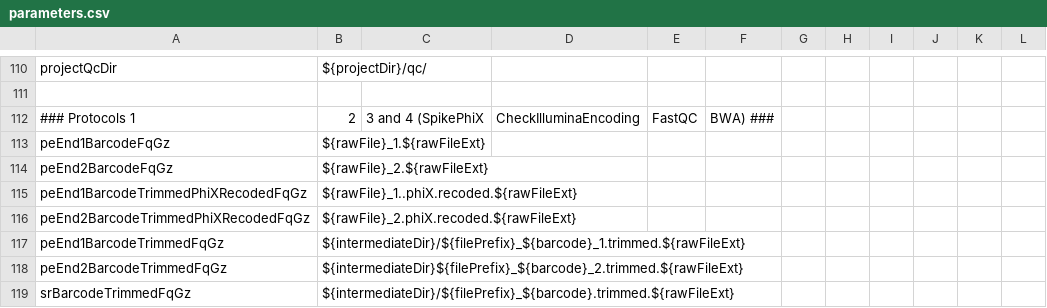
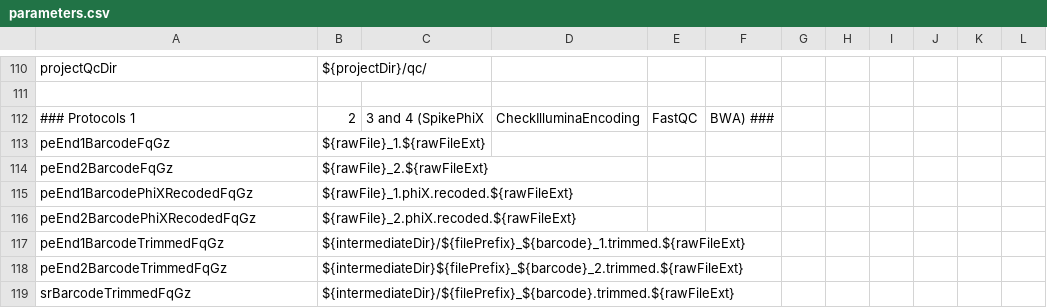
Before and after one commit to molgenis/NGS_DNA, a CSV file: parameters.csv, drawn as a sheet; only a part is shown, gaps mark what is left out.

Commit message:
fix parameters

```diff
--- a/parameters.csv
+++ b/parameters.csv
@@ -114,4 +114,4 @@ peEnd1BarcodeFqGz,${rawFile}_1.${rawFileExt}
 peEnd2BarcodeFqGz,${rawFile}_2.${rawFileExt}
-peEnd1BarcodeTrimmedPhiXRecodedFqGz,${rawFile}_1..phiX.recoded.${rawFileExt}
-peEnd2BarcodeTrimmedPhiXRecodedFqGz,${rawFile}_2.phiX.recoded.${rawFileExt}
+peEnd1BarcodePhiXRecodedFqGz,${rawFile}_1.phiX.recoded.${rawFileExt}
+peEnd2BarcodePhiXRecodedFqGz,${rawFile}_2.phiX.recoded.${rawFileExt}
 peEnd1BarcodeTrimmedFqGz,${intermediateDir}/${filePrefix}_${barcode}_1.trimmed.${rawFileExt}
```
